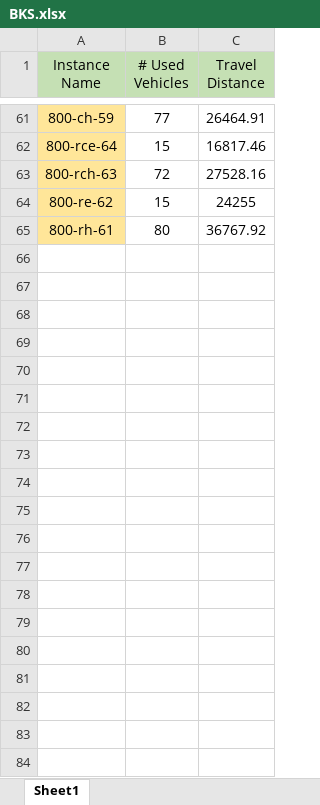
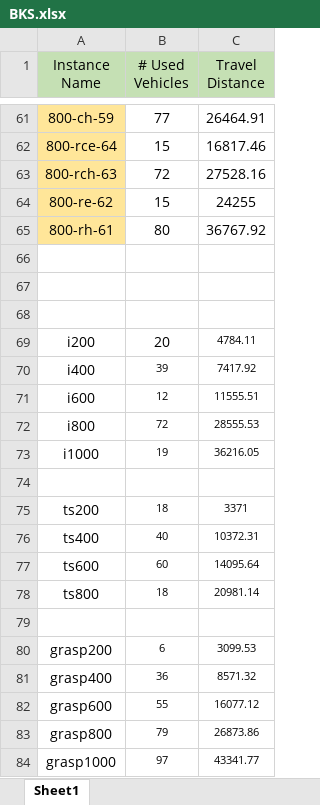
Before and after one commit to Optimierung/Advanced-Algorithm-2025, an Excel workbook: BKS.xlsx, sheet Sheet1, drawn as a sheet; only a part is shown, gaps mark what is left out; values as stored, in another font and other column widths than the file's, no borders; the diff names each change by its address in the sheet, - before the commit and + after, or states it on an @@ line.

Commit message:
update BKS list

```diff
--- a/BKS.xlsx (sheet Sheet1)
+++ b/BKS.xlsx (sheet Sheet1)
+row 66: (empty)
+row 67: (empty)
+row 68: (empty)
+row 69: i200 | 20 | 4784.11
+row 70: i400 | 39 | 7417.92
+row 71: i600 | 12 | 11555.51
+row 72: i800 | 72 | 28555.53
+row 73: i1000 | 19 | 36216.05
+row 74: (empty)
+row 75: ts200 | 18 | 3371
+row 76: ts400 | 40 | 10372.31
+row 77: ts600 | 60 | 14095.64
+row 78: ts800 | 18 | 20981.14
+row 79: (empty)
+row 80: grasp200 | 6 | 3099.53
+row 81: grasp400 | 36 | 8571.32
+row 82: grasp600 | 55 | 16077.12
+row 83: grasp800 | 79 | 26873.86
+row 84: grasp1000 | 97 | 43341.77
```
